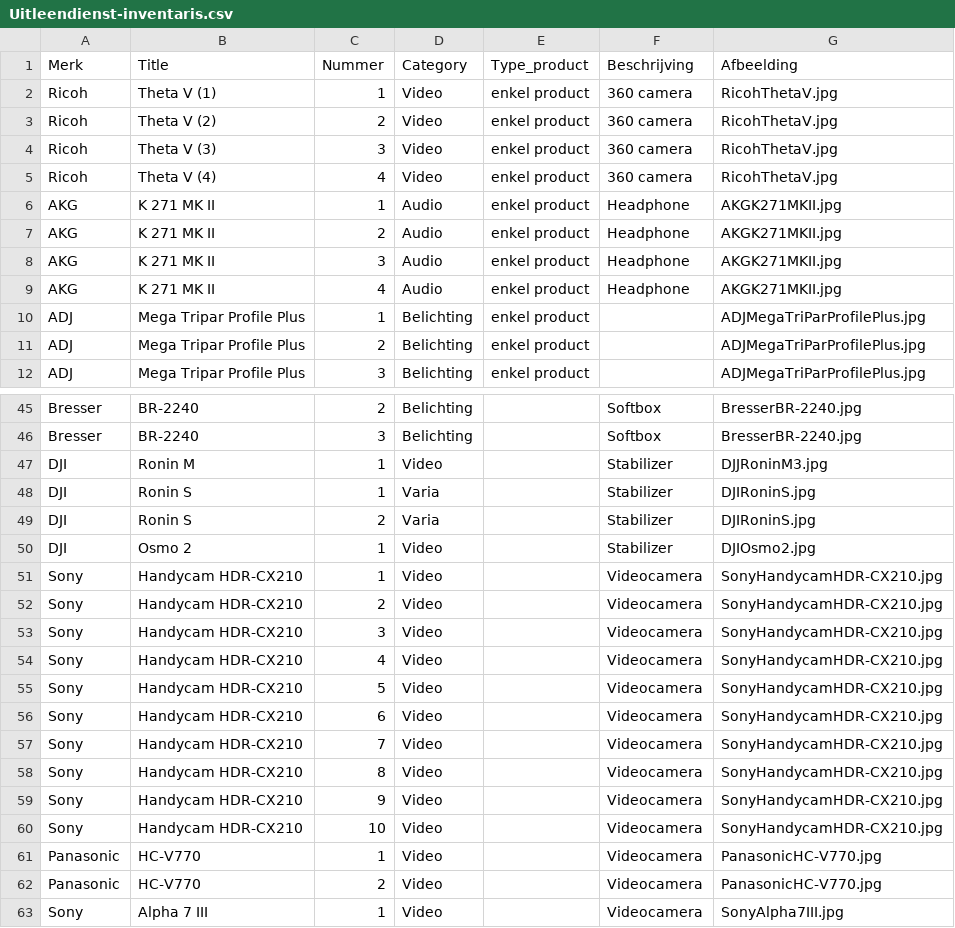
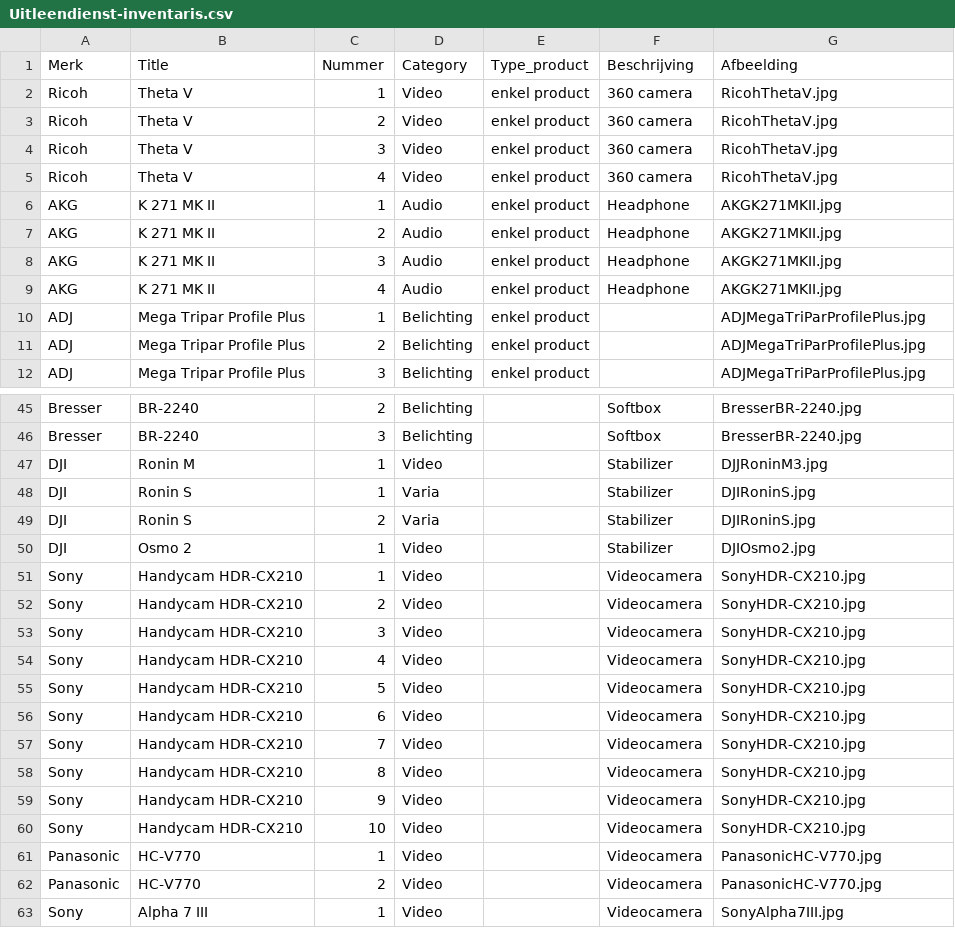
Before and after one commit to Programmingproject-Groep1/ProgrammingProject_Groep1, a CSV file: Uitleendienst-inventaris.csv, drawn as a sheet; only a part is shown, gaps mark what is left out.

```diff
--- a/Uitleendienst-inventaris.csv
+++ b/Uitleendienst-inventaris.csv
@@ -1,6 +1,6 @@
 Merk,Title,Nummer,Category,Type_product,Beschrijving,Afbeelding
-Ricoh,Theta V (1),1,Video,enkel product,360 camera,RicohThetaV.jpg
-Ricoh,Theta V (2),2,Video,enkel product,360 camera,RicohThetaV.jpg
-Ricoh,Theta V (3),3,Video,enkel product,360 camera,RicohThetaV.jpg
-Ricoh,Theta V (4),4,Video,enkel product,360 camera,RicohThetaV.jpg
+Ricoh,Theta V ,1,Video,enkel product,360 camera,RicohThetaV.jpg
+Ricoh,Theta V ,2,Video,enkel product,360 camera,RicohThetaV.jpg
+Ricoh,Theta V ,3,Video,enkel product,360 camera,RicohThetaV.jpg
+Ricoh,Theta V ,4,Video,enkel product,360 camera,RicohThetaV.jpg
 AKG,K 271 MK II,1,Audio,enkel product,Headphone,AKGK271MKII.jpg
@@ -50,12 +50,12 @@ DJI,Ronin S,2,Varia,,Stabilizer,DJIRoninS.jpg
 DJI,Osmo 2,1,Video,,Stabilizer,DJIOsmo2.jpg
-Sony,Handycam HDR-CX210,1,Video,,Videocamera,SonyHandycamHDR-CX210.jpg
-Sony,Handycam HDR-CX210,2,Video,,Videocamera,SonyHandycamHDR-CX210.jpg
-Sony,Handycam HDR-CX210,3,Video,,Videocamera,SonyHandycamHDR-CX210.jpg
-Sony,Handycam HDR-CX210,4,Video,,Videocamera,SonyHandycamHDR-CX210.jpg
-Sony,Handycam HDR-CX210,5,Video,,Videocamera,SonyHandycamHDR-CX210.jpg
-Sony,Handycam HDR-CX210,6,Video,,Videocamera,SonyHandycamHDR-CX210.jpg
-Sony,Handycam HDR-CX210,7,Video,,Videocamera,SonyHandycamHDR-CX210.jpg
-Sony,Handycam HDR-CX210,8,Video,,Videocamera,SonyHandycamHDR-CX210.jpg
-Sony,Handycam HDR-CX210,9,Video,,Videocamera,SonyHandycamHDR-CX210.jpg
-Sony,Handycam HDR-CX210,10,Video,,Videocamera,SonyHandycamHDR-CX210.jpg
+Sony,Handycam HDR-CX210,1,Video,,Videocamera,SonyHDR-CX210.jpg
+Sony,Handycam HDR-CX210,2,Video,,Videocamera,SonyHDR-CX210.jpg
+Sony,Handycam HDR-CX210,3,Video,,Videocamera,SonyHDR-CX210.jpg
+Sony,Handycam HDR-CX210,4,Video,,Videocamera,SonyHDR-CX210.jpg
+Sony,Handycam HDR-CX210,5,Video,,Videocamera,SonyHDR-CX210.jpg
+Sony,Handycam HDR-CX210,6,Video,,Videocamera,SonyHDR-CX210.jpg
+Sony,Handycam HDR-CX210,7,Video,,Videocamera,SonyHDR-CX210.jpg
+Sony,Handycam HDR-CX210,8,Video,,Videocamera,SonyHDR-CX210.jpg
+Sony,Handycam HDR-CX210,9,Video,,Videocamera,SonyHDR-CX210.jpg
+Sony,Handycam HDR-CX210,10,Video,,Videocamera,SonyHDR-CX210.jpg
 Panasonic ,HC-V770,1,Video,,Videocamera,PanasonicHC-V770.jpg
```
Also changed, not shown: 7 other files.
